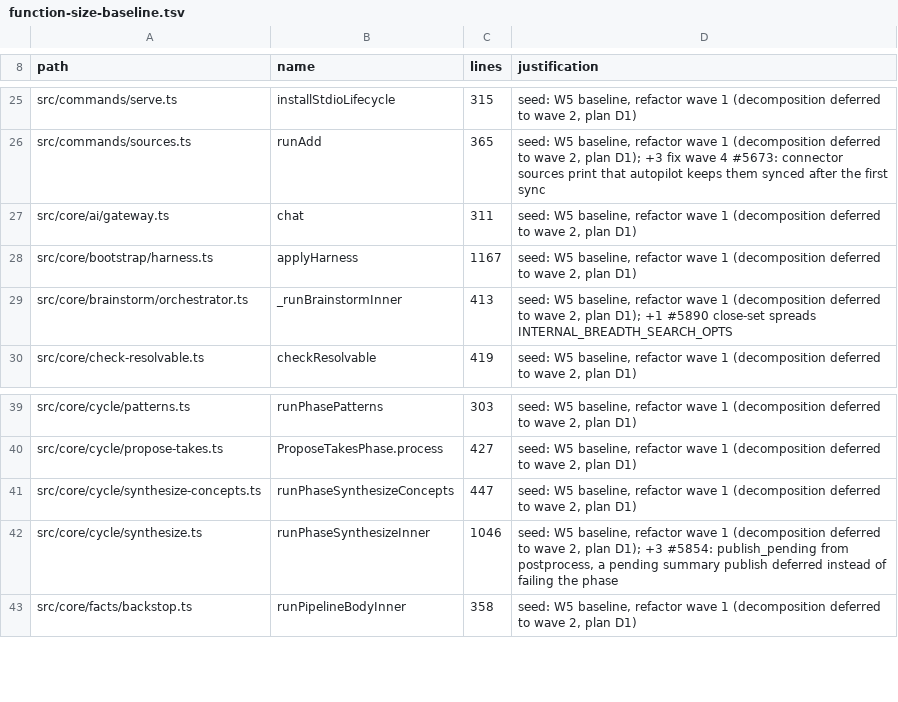
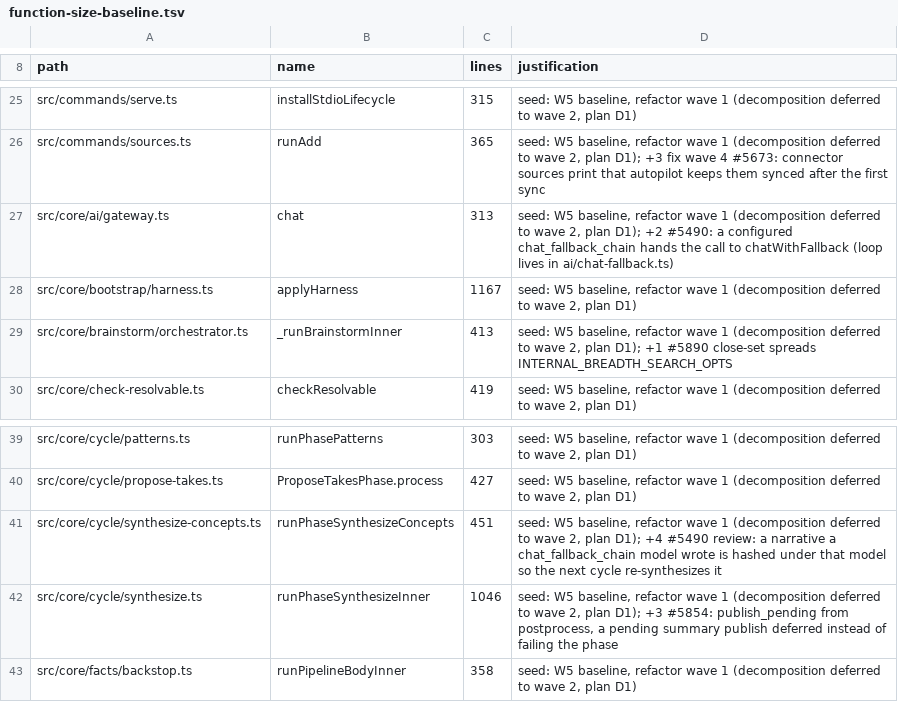
Before and after one commit to BeatusMomentum/gbrain, a TSV file: scripts/function-size-baseline.tsv, drawn as a sheet; only a part is shown, gaps mark what is left out.

```diff
--- a/scripts/function-size-baseline.tsv
+++ b/scripts/function-size-baseline.tsv
@@ -26,3 +26,3 @@ src/commands/serve.ts	installStdioLifecycle	315	seed: W5 baseline, refactor wave
 src/commands/sources.ts	runAdd	365	seed: W5 baseline, refactor wave 1 (decomposition deferred to wave 2, plan D1); +3 fix wave 4 #5673: connector sources print that autopilot keeps them synced after the first sync
-src/core/ai/gateway.ts	chat	311	seed: W5 baseline, refactor wave 1 (decomposition deferred to wave 2, plan D1)
+src/core/ai/gateway.ts	chat	313	seed: W5 baseline, refactor wave 1 (decomposition deferred to wave 2, plan D1); +2 #5490: a configured chat_fallback_chain hands the call to chatWithFallback (loop lives in ai/chat-fallback.ts)
 src/core/bootstrap/harness.ts	applyHarness	1167	seed: W5 baseline, refactor wave 1 (decomposition deferred to wave 2, plan D1)
@@ -40,3 +40,3 @@ src/core/cycle/patterns.ts	runPhasePatterns	303	seed: W5 baseline, refactor wave
 src/core/cycle/propose-takes.ts	ProposeTakesPhase.process	427	seed: W5 baseline, refactor wave 1 (decomposition deferred to wave 2, plan D1)
-src/core/cycle/synthesize-concepts.ts	runPhaseSynthesizeConcepts	447	seed: W5 baseline, refactor wave 1 (decomposition deferred to wave 2, plan D1)
+src/core/cycle/synthesize-concepts.ts	runPhaseSynthesizeConcepts	451	seed: W5 baseline, refactor wave 1 (decomposition deferred to wave 2, plan D1); +4 #5490 review: a narrative a chat_fallback_chain model wrote is hashed under that model so the next cycle re-synthesizes it
 src/core/cycle/synthesize.ts	runPhaseSynthesizeInner	1046	seed: W5 baseline, refactor wave 1 (decomposition deferred to wave 2, plan D1); +3 #5854: publish_pending from postprocess, a pending summary publish deferred instead of failing the phase
```
Also changed, not shown: scripts/module-size-limits.tsv, 34 other files.
